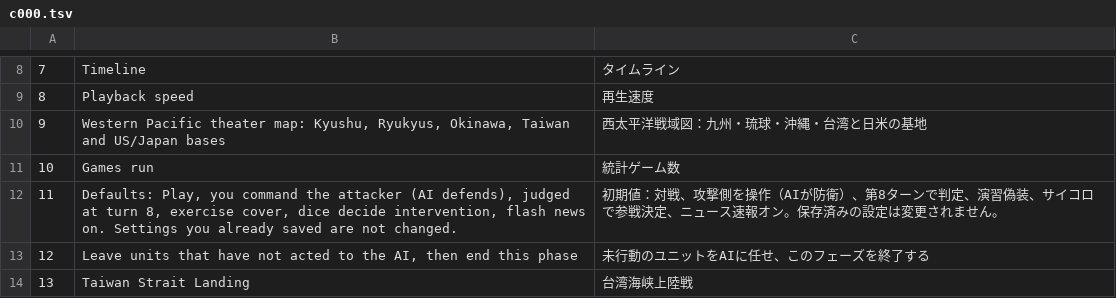
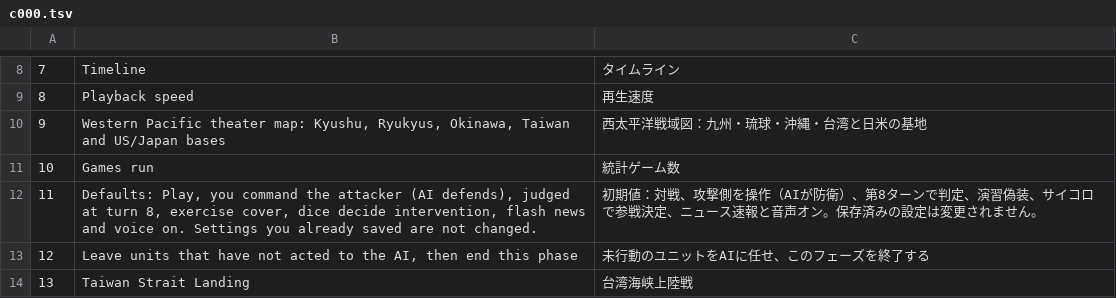
Before and after one commit to sunhome1220/games, a TSV file: taiwan-strait-landing/tools/i18n/c000.tsv, drawn as a sheet; only a part is shown, gaps mark what is left out.

```diff
--- a/taiwan-strait-landing/tools/i18n/c000.tsv
+++ b/taiwan-strait-landing/tools/i18n/c000.tsv
@@ -11,3 +11,3 @@
 10	Games run	統計ゲーム数
-11	Defaults: Play, you command the attacker (AI defends), judged at turn 8, exercise cover, dice decide intervention, flash news on. Settings you already saved are not changed.	初期値：対戦、攻撃側を操作（AIが防衛）、第8ターンで判定、演習偽装、サイコロで参戦決定、ニュース速報オン。保存済みの設定は変更されません。
+11	Defaults: Play, you command the attacker (AI defends), judged at turn 8, exercise cover, dice decide intervention, flash news and voice on. Settings you already saved are not changed.	初期値：対戦、攻撃側を操作（AIが防衛）、第8ターンで判定、演習偽装、サイコロで参戦決定、ニュース速報と音声オン。保存済みの設定は変更されません。
 12	Leave units that have not acted to the AI, then end this phase	未行動のユニットをAIに任せ、このフェーズを終了する
```
Also changed, not shown: taiwan-strait-landing/tools/i18n/extras.tsv, 2 other files.
